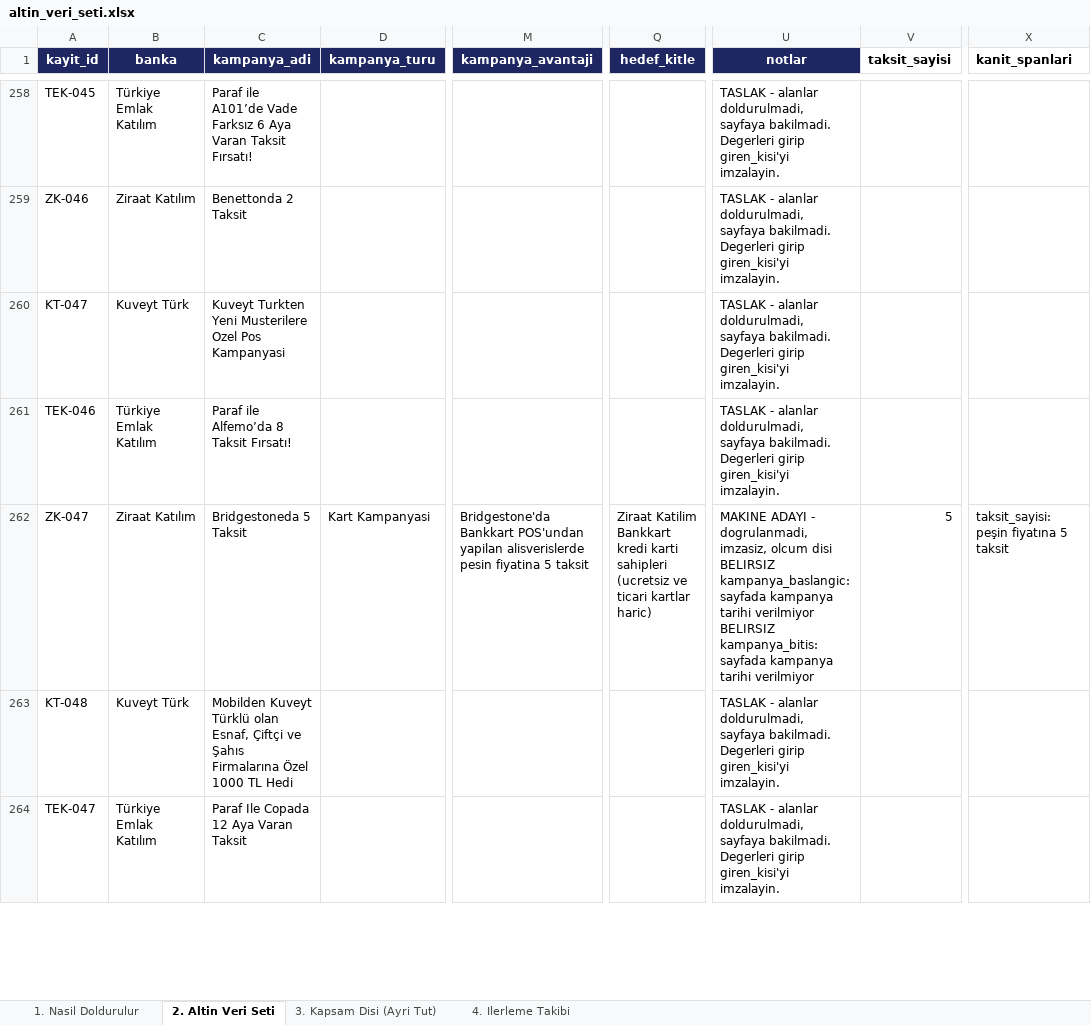
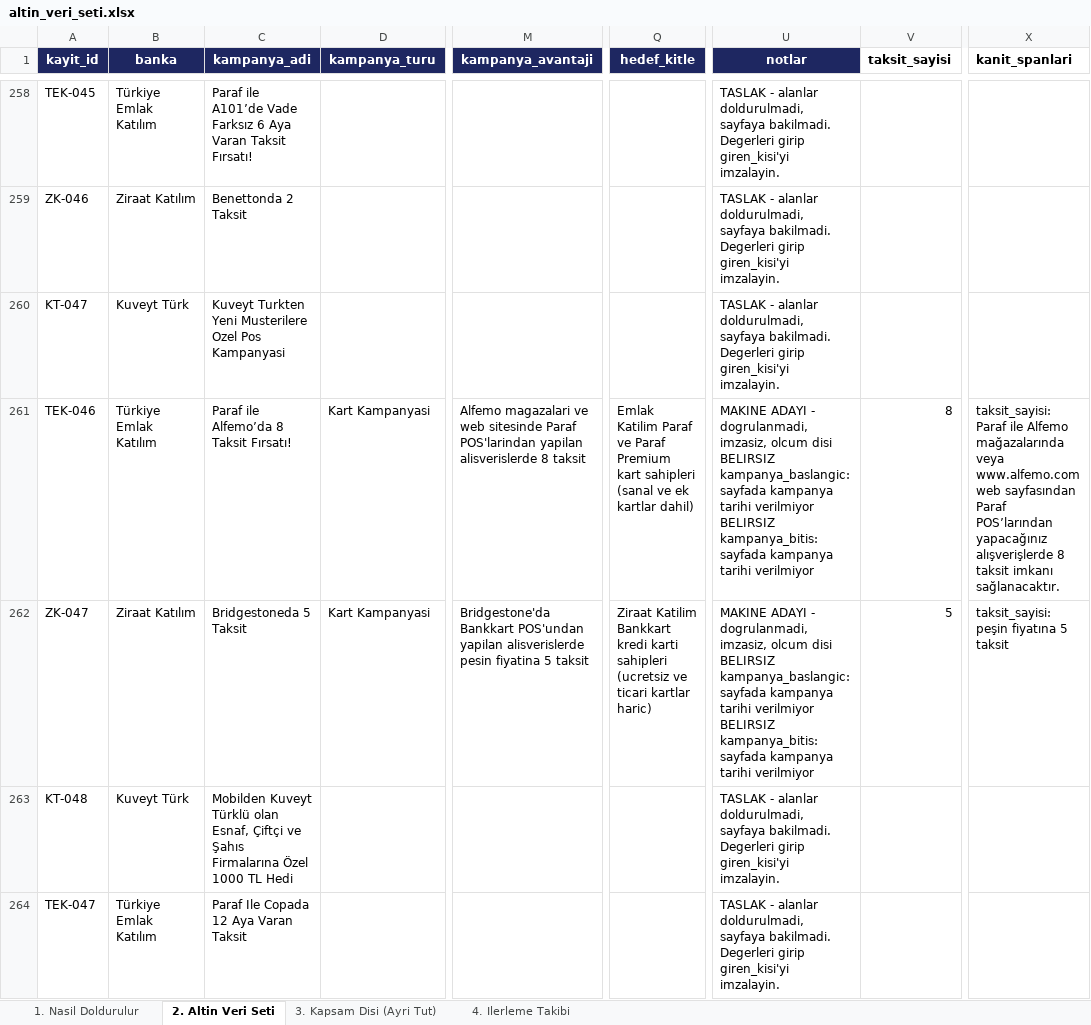
Before and after one commit to Sara-Toptamur36/katilim-ai, an Excel workbook: gold_dataset/altin_veri_seti.xlsx, sheet 2. Altin Veri Seti, drawn as a sheet; only a part is shown, gaps mark what is left out; values as stored, in another font and other column widths than the file's, no borders; ↵ is a line break in a cell; the diff covers the shown part only; the diff names each change by its address in the sheet, - before the commit and + after, or states it on an @@ line.

Commit message:
on taslak kayda daha aday deger yazildi

```diff
--- a/gold_dataset/altin_veri_seti.xlsx (sheet 2. Altin Veri Seti)
+++ b/gold_dataset/altin_veri_seti.xlsx (sheet 2. Altin Veri Seti)
-D261 (kampanya_turu): (empty)
+D261 (kampanya_turu): Kart Kampanyasi
-M261 (kampanya_avantaji): (empty)
+M261 (kampanya_avantaji): Alfemo magazalari ve web sitesinde Paraf POS'larindan yapilan alisverislerde 8 taksit
-Q261 (hedef_kitle): (empty)
+Q261 (hedef_kitle): Emlak Katilim Paraf ve Paraf Premium kart sahipleri (sanal ve ek kartlar dahil)
-U261 (notlar): TASLAK - alanlar doldurulmadi, sayfaya bakilmadi. Degerleri girip giren_kisi'yi imzalayin.
+U261 (notlar): MAKINE ADAYI - dogrulanmadi, imzasiz, olcum disi ↵ BELIRSIZ kampanya_baslangic: sayfada kampanya tarihi verilmiyor ↵ BELIRSIZ kampanya_bitis: sayfada kampanya tarihi verilmiyor
-V261 (taksit_sayisi): (empty)
+V261 (taksit_sayisi): 8
-X261 (kanit_spanlari): (empty)
+X261 (kanit_spanlari): taksit_sayisi: Paraf ile Alfemo mağazalarında veya www.alfemo.com web sayfasından Paraf POS’larından yapacağınız alışverişlerde 8 taksit imkanı sağlanacaktır.
```
Also changed, not shown: 59 edited cells elsewhere in this sheet, 1 other file.
